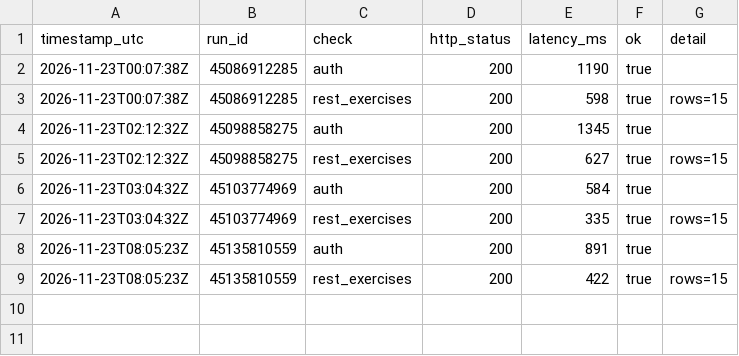
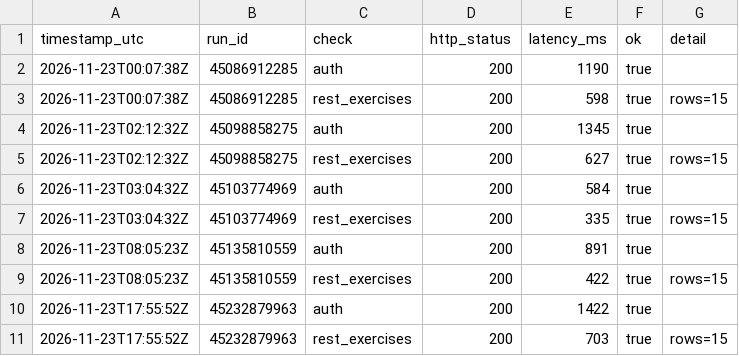
Before and after one commit to MahdiMahin/gym-workout-tracker, a CSV file: metrics/heartbeat.csv, drawn as a sheet.

```diff
--- a/metrics/heartbeat.csv
+++ b/metrics/heartbeat.csv
@@ -9 +9,3 @@ timestamp_utc,run_id,check,http_status,latency_ms,ok,detail
 2026-11-23T08:05:23Z,45135810559,rest_exercises,200,422,true,rows=15
+2026-11-23T17:55:52Z,45232879963,auth,200,1422,true,
+2026-11-23T17:55:52Z,45232879963,rest_exercises,200,703,true,rows=15
```
